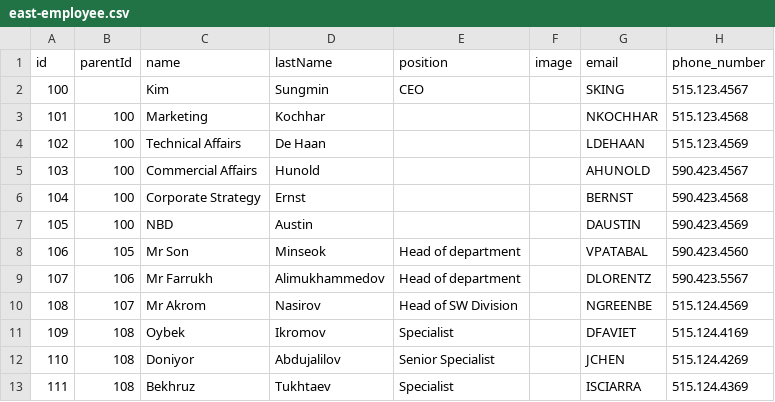
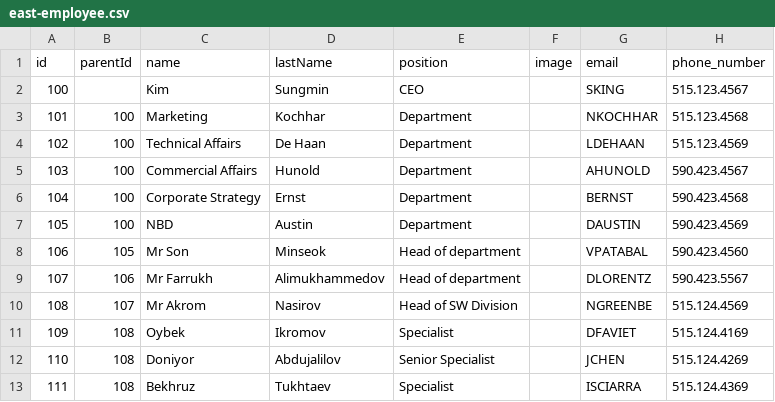
Before and after one commit to Hendrix46/currency-converter-express, a CSV file: east-employee.csv, drawn as a sheet; only a part is shown; the diff names each change by its address in the sheet, - before the commit and + after, or states it on an @@ line.

Commit message:
Add files via upload

```diff
--- a/east-employee.csv
+++ b/east-employee.csv
-E3:E7 (position): (empty)
+E3:E7 (position): Department
```
